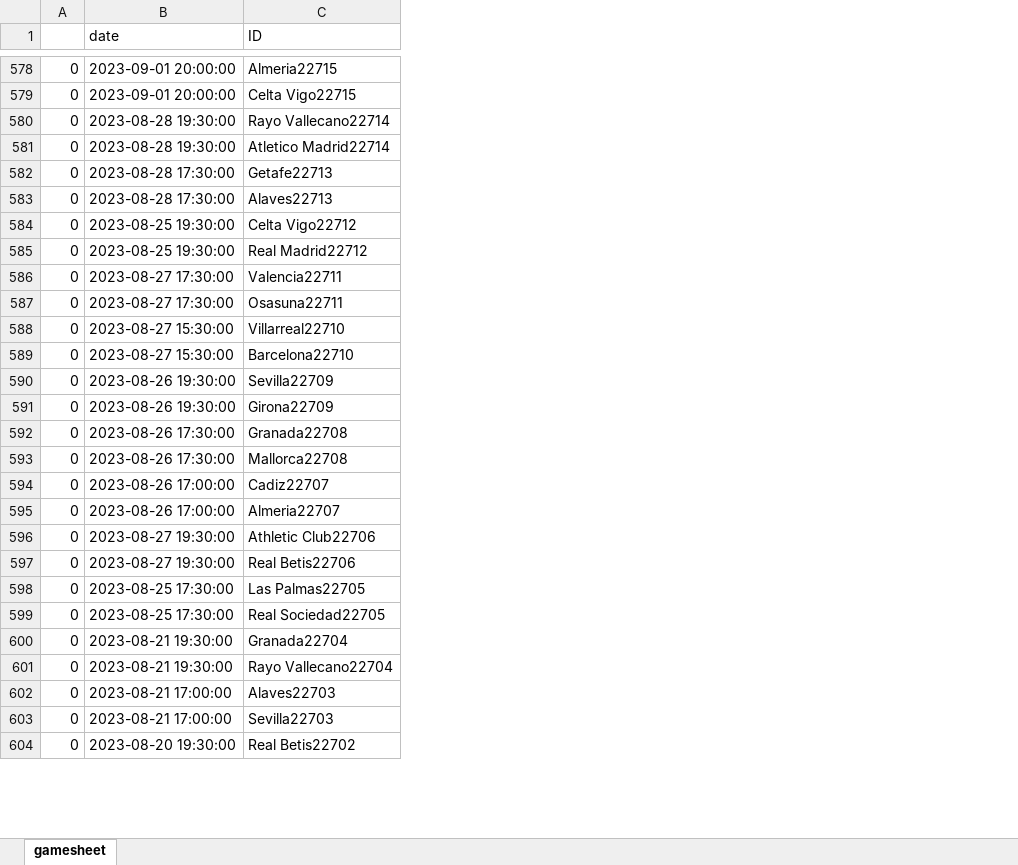
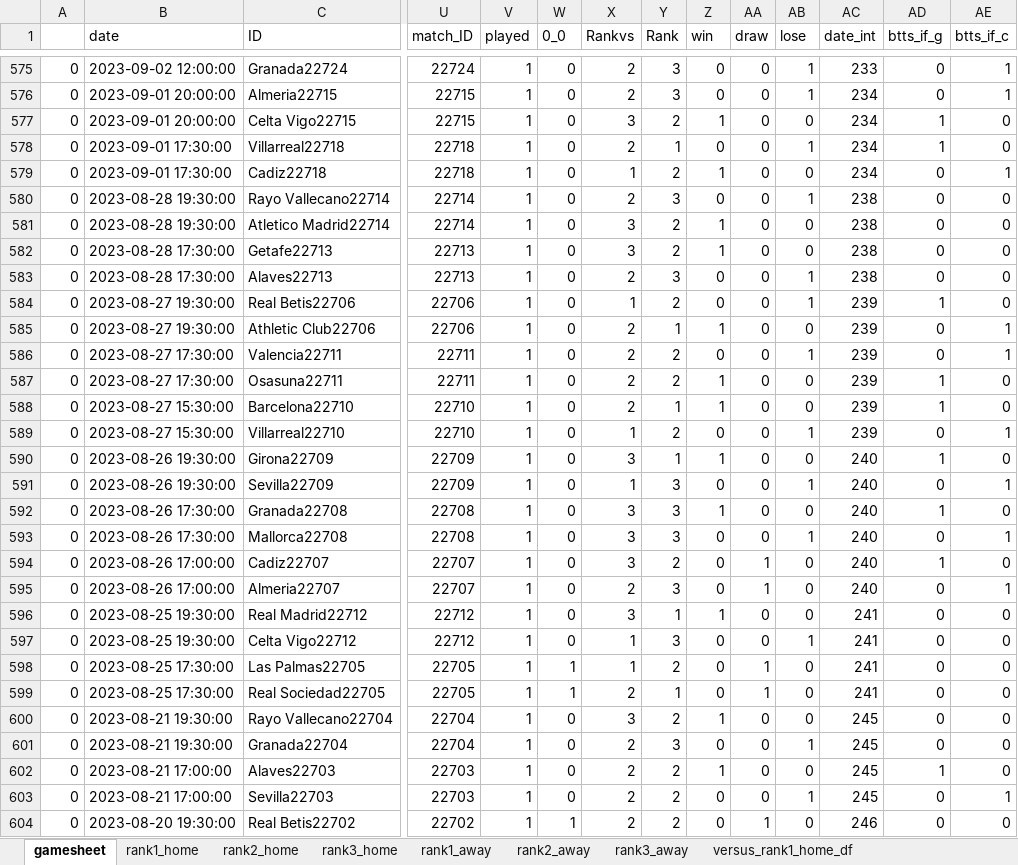
Before and after one commit to rpenn97/score_prediction_tool, an Excel workbook: EDA_DF/LaLiga_understat.xlsx, sheet gamesheet, drawn as a sheet; only a part is shown, gaps mark what is left out; values as stored, in another font and other column widths than the file's, no cell formats; the diff covers the shown part only; the diff names each change by its address in the sheet, - before the commit and + after, or states it on an @@ line.

```diff
--- a/EDA_DF/LaLiga_understat.xlsx (sheet gamesheet)
+++ b/EDA_DF/LaLiga_understat.xlsx (sheet gamesheet)
+sheet tab: rank1_home
+sheet tab: rank2_home
+sheet tab: rank3_home
+sheet tab: rank1_away
+sheet tab: rank2_away
+sheet tab: rank3_away
+sheet tab: versus_rank1_home_df
+column U (match_ID), rows 576-577: 22715 | 22715; rows 580-583: 22714 | 22714 | 22713 | 22713; rows 586-587: 22711 | 22711; row 589: 22710; rows 591-595: 22709 | 22708 | 22708 | 22707 | 22707; rows 598-599: 22705 | 22705; rows 601-604: 22704 | 22703 | 22703 | 22702
+column V (played), rows 576-577: 1 | 1; rows 580-583: all 1; rows 586-587: 1 | 1; row 589: 1; rows 591-595: all 1; rows 598-599: 1 | 1; rows 601-604: all 1
+column W (0_0), rows 576-577: 0 | 0; rows 580-583: all 0; rows 586-587: 0 | 0; row 589: 0; rows 591-595: all 0; rows 598-599: 1 | 1; rows 601-604: 0 | 0 | 0 | 1
+column X (Rankvs), rows 576-577: 2 | 3; rows 580-583: 2 | 3 | 3 | 2; rows 586-587: 2 | 2; row 589: 1; rows 591-595: 1 | 3 | 3 | 3 | 2; rows 598-599: 1 | 2; rows 601-604: all 2
+column Y (Rank), rows 576-577: 3 | 2; rows 580-583: 3 | 2 | 2 | 3; rows 586-587: 2 | 2; row 589: 2; rows 591-595: 3 | 3 | 3 | 2 | 3; rows 598-599: 2 | 1; rows 601-604: 3 | 2 | 2 | 2
+column Z (win), rows 576-577: 0 | 1; rows 580-583: 0 | 1 | 1 | 0; rows 586-587: 0 | 1; row 589: 0; rows 591-595: 0 | 1 | 0 | 0 | 0; rows 598-599: 0 | 0; rows 601-604: 0 | 1 | 0 | 0
+column AA (draw), rows 576-577: 0 | 0; rows 580-583: all 0; rows 586-587: 0 | 0; row 589: 0; rows 591-595: 0 | 0 | 0 | 1 | 1; rows 598-599: 1 | 1; rows 601-604: 0 | 0 | 0 | 1
+column AB (lose), rows 576-577: 1 | 0; rows 580-583: 1 | 0 | 0 | 1; rows 586-587: 1 | 0; row 589: 1; rows 591-595: 1 | 0 | 1 | 0 | 0; rows 598-599: 0 | 0; rows 601-604: 1 | 0 | 1 | 0
+column AC (date_int), rows 576-577: 234 | 234; rows 580-583: all 238; rows 586-587: 239 | 239; row 589: 239; rows 591-595: all 240; rows 598-599: 241 | 241; rows 601-604: 245 | 245 | 245 | 246
+column AD (btts_if_g), rows 576-577: 0 | 1; rows 580-583: all 0; rows 586-587: 0 | 1; row 589: 0; rows 591-595: 0 | 1 | 0 | 1 | 0; rows 598-599: 0 | 0; rows 601-604: 0 | 1 | 0 | 0
+column AE (btts_if_c), rows 576-577: 1 | 0; rows 580-583: all 0; rows 586-587: 1 | 0; row 589: 1; rows 591-595: 1 | 0 | 1 | 0 | 1; rows 598-599: 0 | 0; rows 601-604: 0 | 0 | 1 | 0
@@ row 561 moved to row 575: 0 @@
@@ row 573 moved to row 578: 0 @@
@@ row 572 moved to row 579: 0 @@
@@ row 597 moved to row 584: 0 @@
@@ row 596 moved to row 585: 0 @@
@@ row 589 moved to row 588: 0 @@
@@ row 591 moved to row 590: 0 @@
@@ row 585 moved to row 596: 0 @@
@@ row 584 moved to row 597: 0 @@
@@ row 601 moved to row 600: 0 @@
```
Also changed, not shown: 468 moved rows elsewhere in this sheet, other sheet tabs, cell formats, EDA_DF/Bundesliga_understat.xlsx, EDA_DF/EPL_understat.xlsx, 3 other files.
